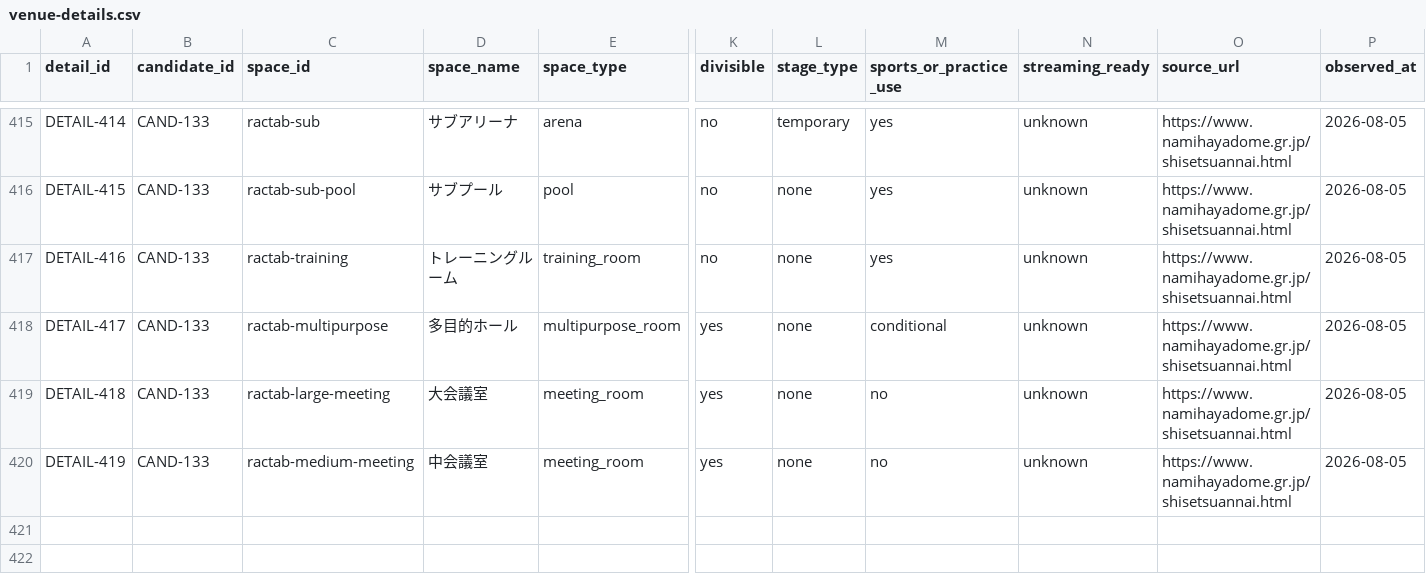
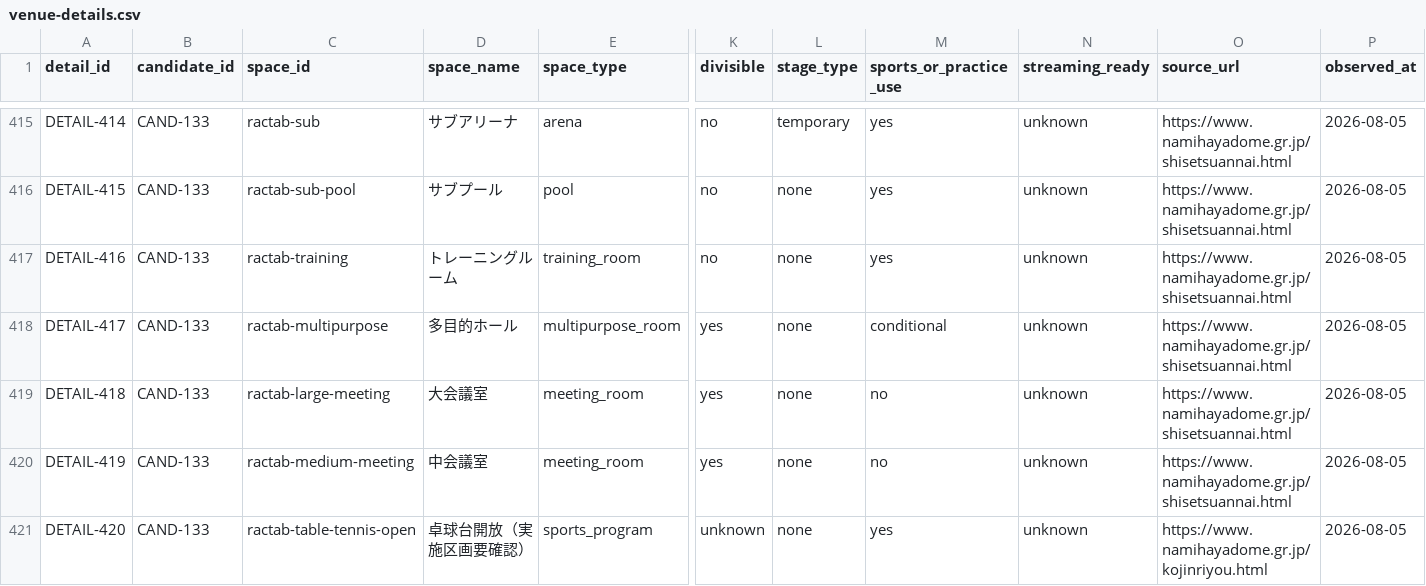
Before and after one commit to aratama-ship-it/venue-monosashi, a CSV file: data/venue-details.csv, drawn as a sheet; only a part is shown, gaps mark what is left out; rows hold the shown columns only; the diff names each change by its address in the sheet, - before the commit and + after, or states it on an @@ line.

```diff
--- a/data/venue-details.csv
+++ b/data/venue-details.csv
+row 421: DETAIL-420 | CAND-133 | ractab-table-tennis-open | 卓球台開放（実施区画要確認） | sports_program | unknown | none | yes | unknown | https://www.namihayadome.gr.jp/kojinriyou.html | 2026-08-05
```
Also changed, not shown: data/price-observations.csv, data/venue-operations.csv, 2 other files.
